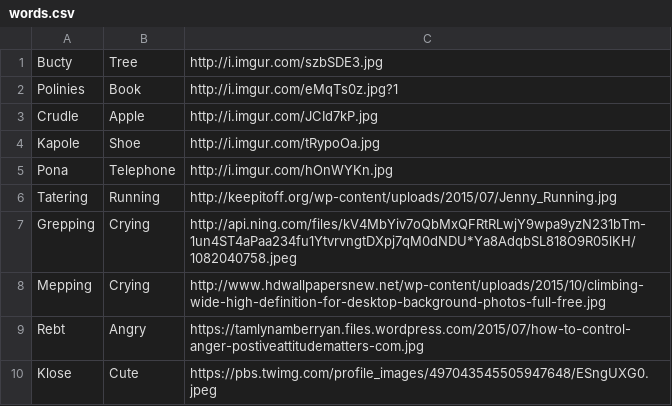
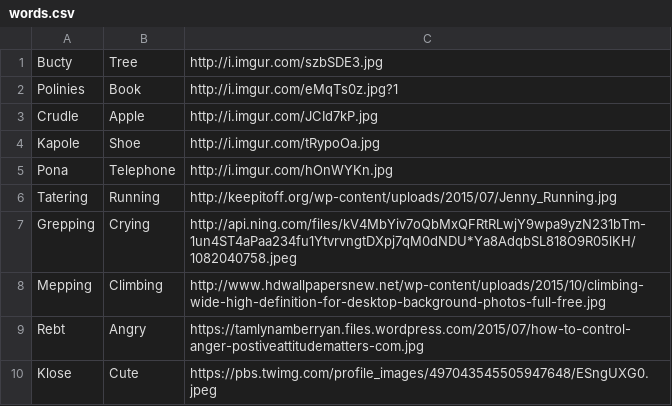
Before and after one commit to SivanMehta/Random-Vocabulary, a CSV file: analysis/data/words.csv, drawn as a sheet.

Commit message:
accidentally changed the words

```diff
--- a/analysis/data/words.csv
+++ b/analysis/data/words.csv
@@ -7,3 +7,3 @@ Tatering,Running,http://keepitoff.org/wp-content/uploads/2015/07/Jenny_Running.j
 Grepping,Crying,http://api.ning.com/files/kV4MbYiv7oQbMxQFRtRLwjY9wpa9yzN231bTm-1un4ST4aPaa234fu1YtvrvngtDXpj7qM0dNDU*Ya8AdqbSL818O9R05lKH/1082040758.jpeg
-Mepping,Crying,http://www.hdwallpapersnew.net/wp-content/uploads/2015/10/climbing-wide-high-definition-for-desktop-background-photos-full-free.jpg
+Mepping,Climbing,http://www.hdwallpapersnew.net/wp-content/uploads/2015/10/climbing-wide-high-definition-for-desktop-background-photos-full-free.jpg
 Rebt,Angry,https://tamlynamberryan.files.wordpress.com/2015/07/how-to-control-anger-postiveattitudematters-com.jpg
```
